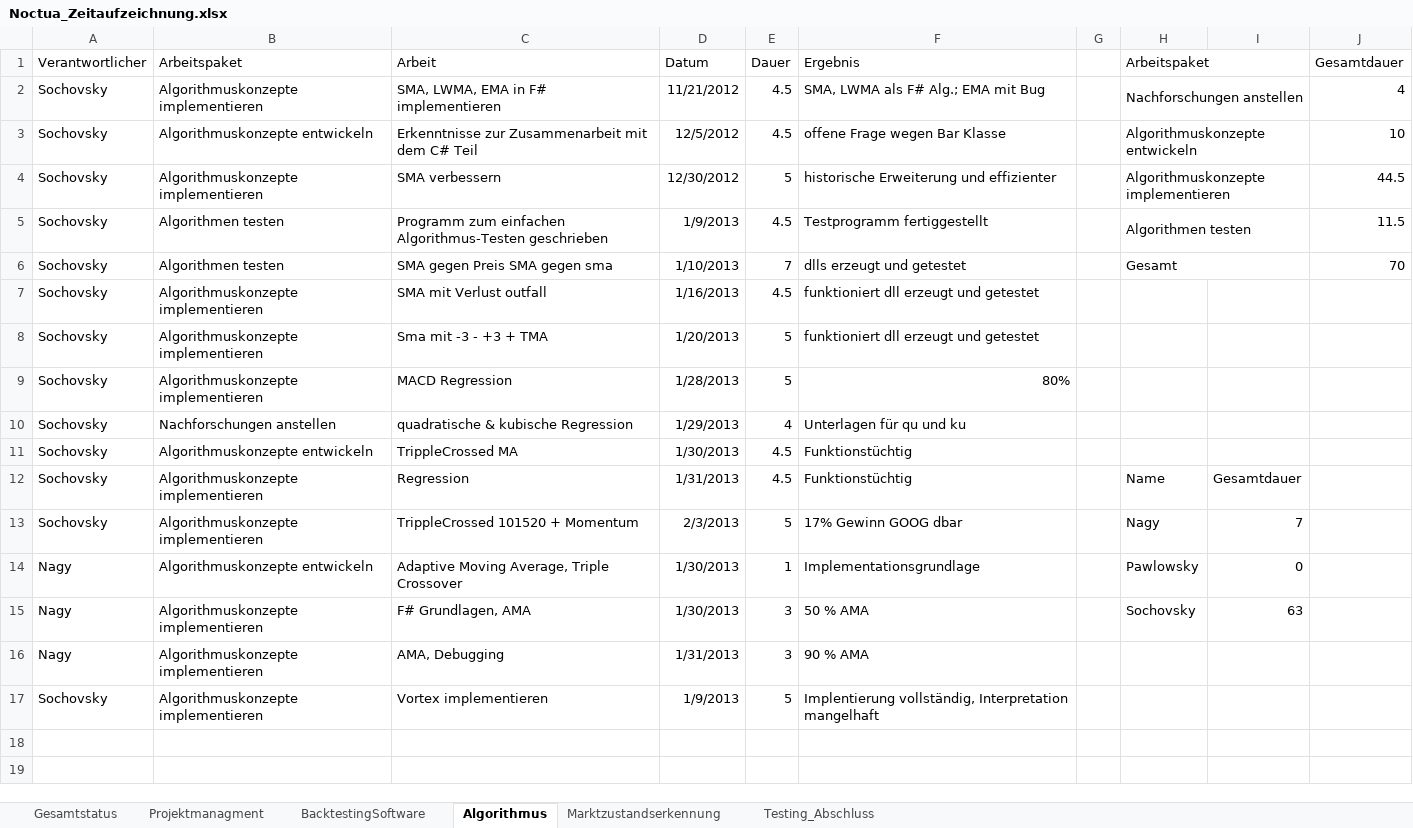
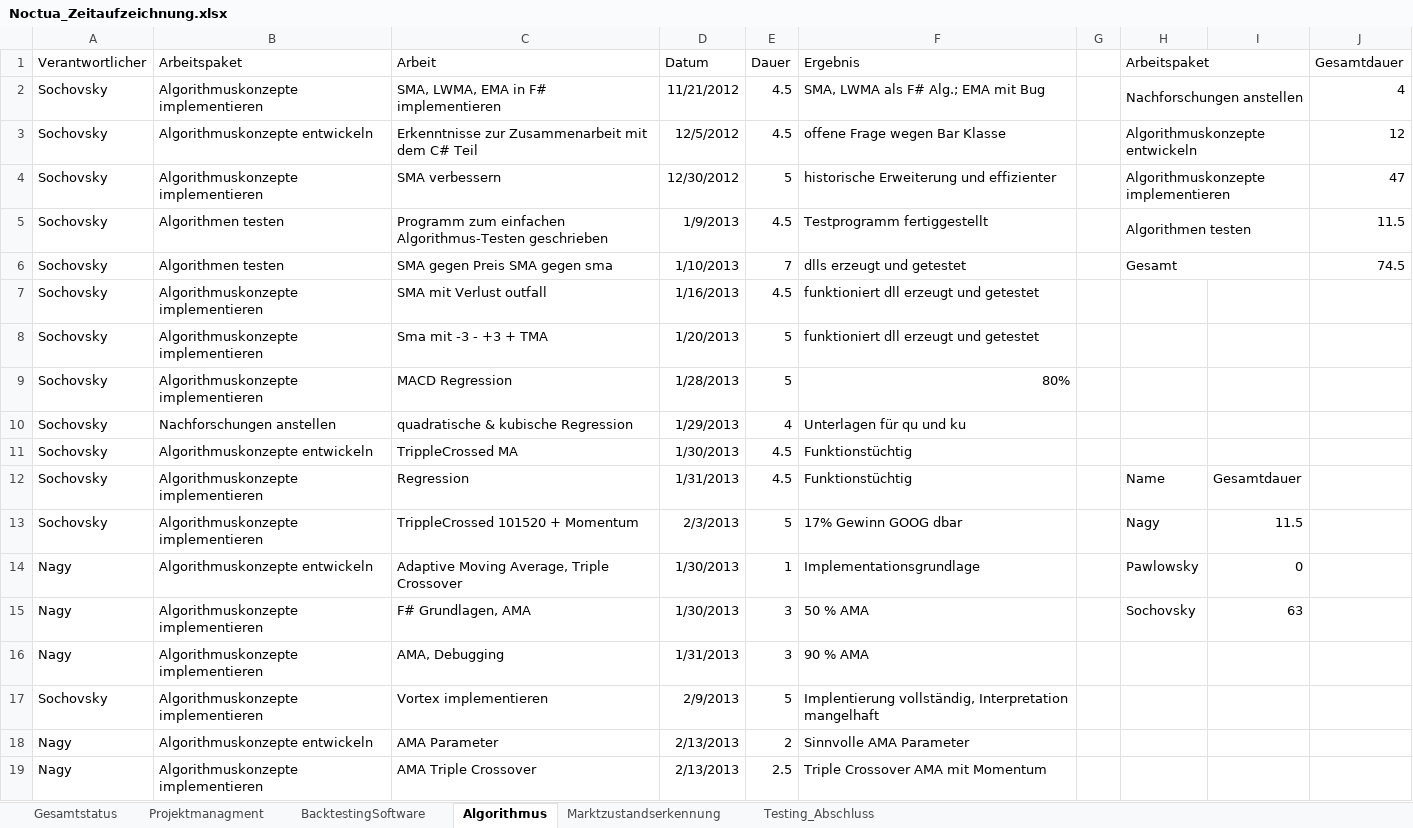
Before and after one commit to gabpaw987/Noctua, an Excel workbook: Dokumentation/Noctua_Zeitaufzeichnung.xlsx, sheet Algorithmus, drawn as a sheet; values as stored, in another font and other column widths than the file's, no borders; the diff names each change by its address in the sheet, - before the commit and + after, or states it on an @@ line.

Commit message:
Zeitaufzeichnungen

```diff
--- a/Dokumentation/Noctua_Zeitaufzeichnung.xlsx (sheet Algorithmus)
+++ b/Dokumentation/Noctua_Zeitaufzeichnung.xlsx (sheet Algorithmus)
-J3 (Gesamtdauer): 10
+J3 (Gesamtdauer): 12
-J4 (Gesamtdauer): 44.5
+J4 (Gesamtdauer): 47
-J6 (Gesamtdauer): 70
+J6 (Gesamtdauer): 74.5
-I13: 7
+I13: 11.5
-D17 (Datum): 1/9/2013
+D17 (Datum): 2/9/2013
+row 18: Nagy | Algorithmuskonzepte entwickeln | AMA Parameter | 2/13/2013 | 2 | Sinnvolle AMA Parameter
+row 19: Nagy | Algorithmuskonzepte implementieren | AMA Triple Crossover | 2/13/2013 | 2.5 | Triple Crossover AMA mit Momentum
```
Also changed, not shown: sheet Gesamtstatus, charts or pictures.
